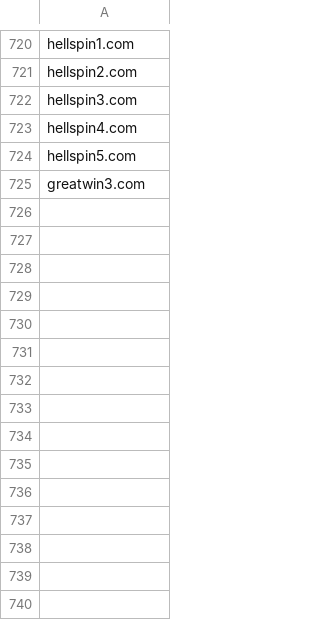
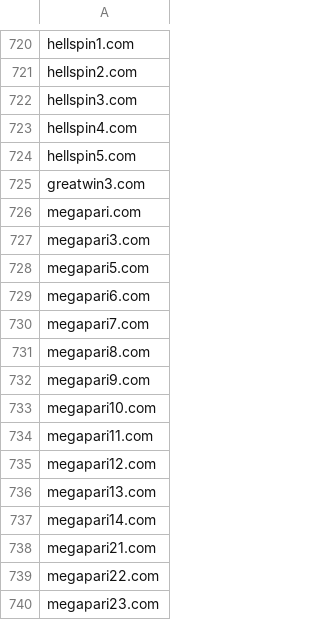
Before and after one commit to analogic/cz-gov-blocks, a CSV file: csv/mfcr.csv, drawn as a sheet; only a part is shown, gaps mark what is left out.

```diff
--- a/csv/mfcr.csv
+++ b/csv/mfcr.csv
@@ -725 +725,16 @@ hellspin5.com
 greatwin3.com
+megapari.com
+megapari3.com
+megapari5.com
+megapari6.com
+megapari7.com
+megapari8.com
+megapari9.com
+megapari10.com
+megapari11.com
+megapari12.com
+megapari13.com
+megapari14.com
+megapari21.com
+megapari22.com
+megapari23.com
```
Also changed, not shown: original/mfcr.csv, 2 other files.
